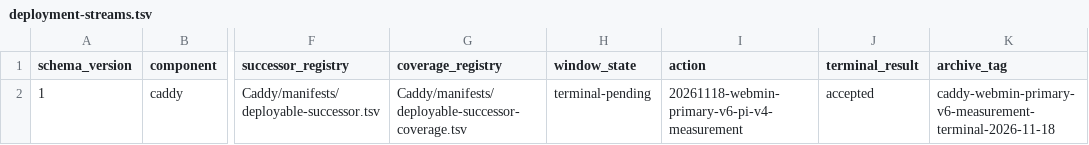
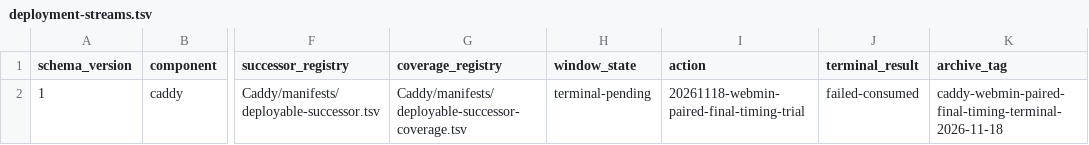
Before and after one commit to Racerx323/homelab-server-configs, a TSV file: Caddy/manifests/deployment-streams.tsv, drawn as a sheet; only a part is shown, gaps mark what is left out; the diff names each change by its address in the sheet, - before the commit and + after, or states it on an @@ line.

```diff
--- a/Caddy/manifests/deployment-streams.tsv
+++ b/Caddy/manifests/deployment-streams.tsv
-I2 (action): 20261118-webmin-primary-v6-pi-v4-measurement
+I2 (action): 20261118-webmin-paired-final-timing-trial
-J2 (terminal_result): accepted
+J2 (terminal_result): failed-consumed
-K2 (archive_tag): caddy-webmin-primary-v6-measurement-terminal-2026-11-18
+K2 (archive_tag): caddy-webmin-paired-final-timing-terminal-2026-11-18
```
Also changed, not shown: Caddy/manifests/certificate-release-inputs.tsv, Caddy/manifests/manifest-lifecycle.tsv, 12 other files.
